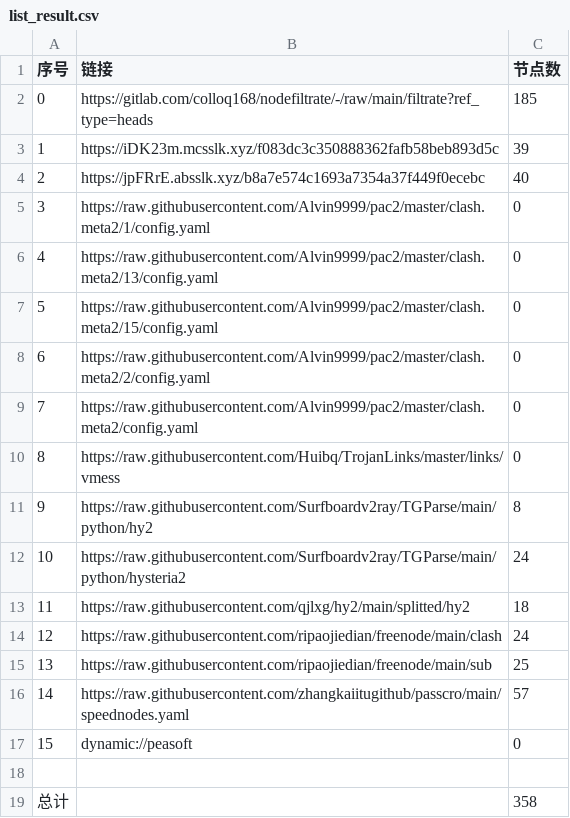
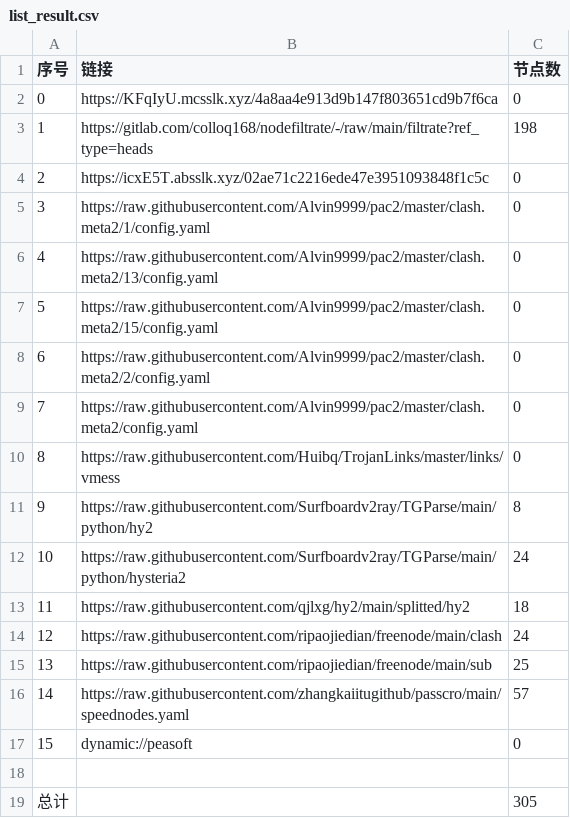
Before and after one commit to nowts71/NoMoreWalls, a CSV file: list_result.csv, drawn as a sheet.

```diff
--- a/list_result.csv
+++ b/list_result.csv
@@ -1,5 +1,5 @@
 序号,链接,节点数
-0,https://gitlab.com/colloq168/nodefiltrate/-/raw/main/filtrate?ref_type=heads,185
-1,https://iDK23m.mcsslk.xyz/f083dc3c350888362fafb58beb893d5c,39
-2,https://jpFRrE.absslk.xyz/b8a7e574c1693a7354a37f449f0ecebc,40
+0,https://KFqIyU.mcsslk.xyz/4a8aa4e913d9b147f803651cd9b7f6ca,0
+1,https://gitlab.com/colloq168/nodefiltrate/-/raw/main/filtrate?ref_type=heads,198
+2,https://icxE5T.absslk.xyz/02ae71c2216ede47e3951093848f1c5c,0
 3,https://raw.githubusercontent.com/Alvin9999/pac2/master/clash.meta2/1/config.yaml,0
@@ -18,2 +18,2 @@
 
-总计,,358
+总计,,305
```
Also changed, not shown: 33 other files.
